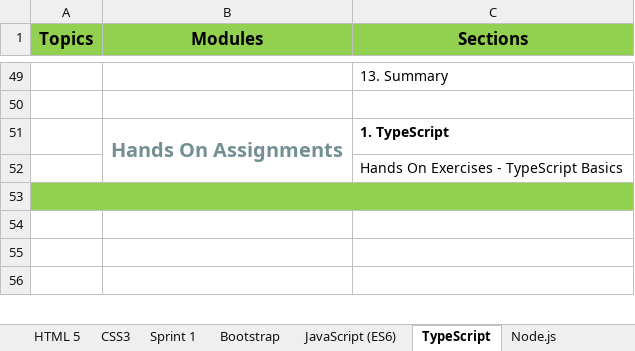
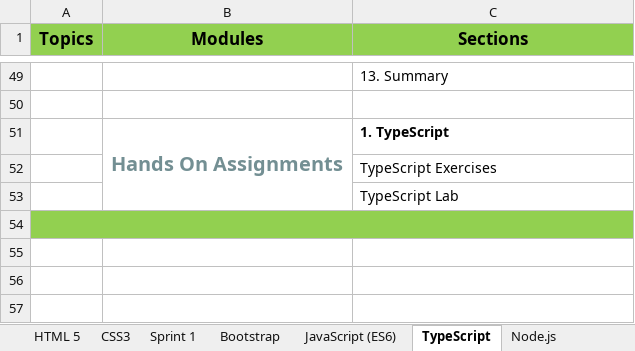
Before and after one commit to StevenJoseph19/JR-31, an Excel workbook: JEE Full Stack 2.0 with React - TOC.xlsx, sheet TypeScript, drawn as a sheet; only a part is shown, gaps mark what is left out; values as stored, in another font and other column widths than the file's, no borders; the diff names each change by its address in the sheet, - before the commit and + after, or states it on an @@ line.

Commit message:
Added React.js course materials

```diff
--- a/JEE Full Stack 2.0 with React - TOC.xlsx (sheet TypeScript)
+++ b/JEE Full Stack 2.0 with React - TOC.xlsx (sheet TypeScript)
-C52 (Sections): Hands On Exercises - TypeScript Basics
+C52 (Sections): TypeScript Exercises
+row 53:  |  | TypeScript Lab
```
Also changed, not shown: 37 other files.
